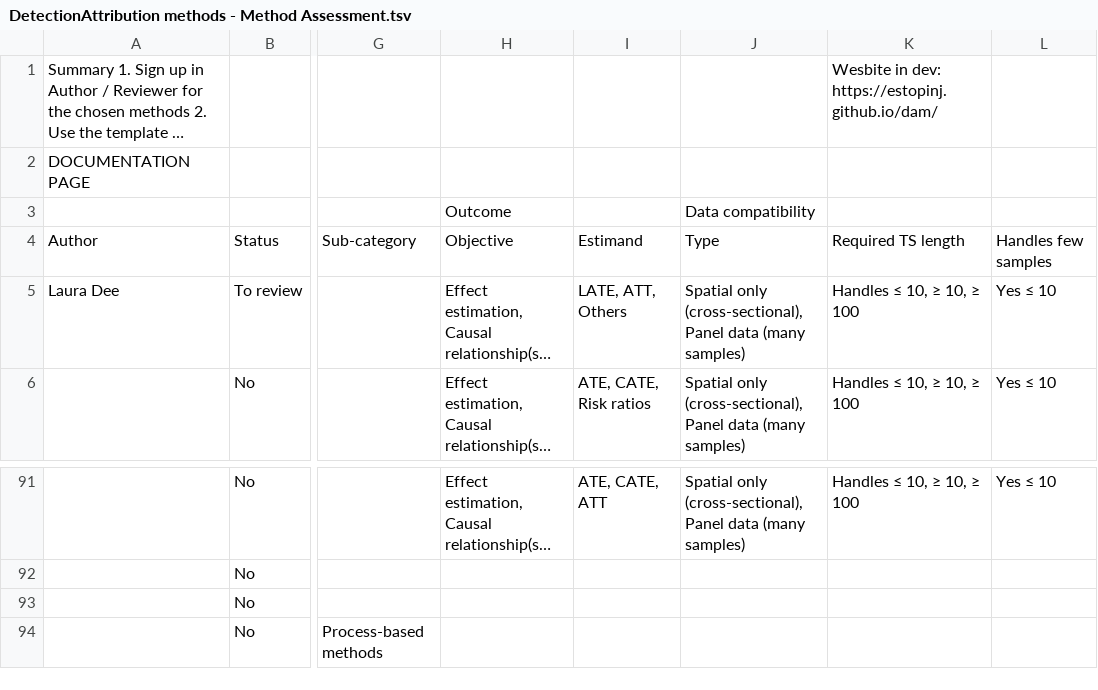
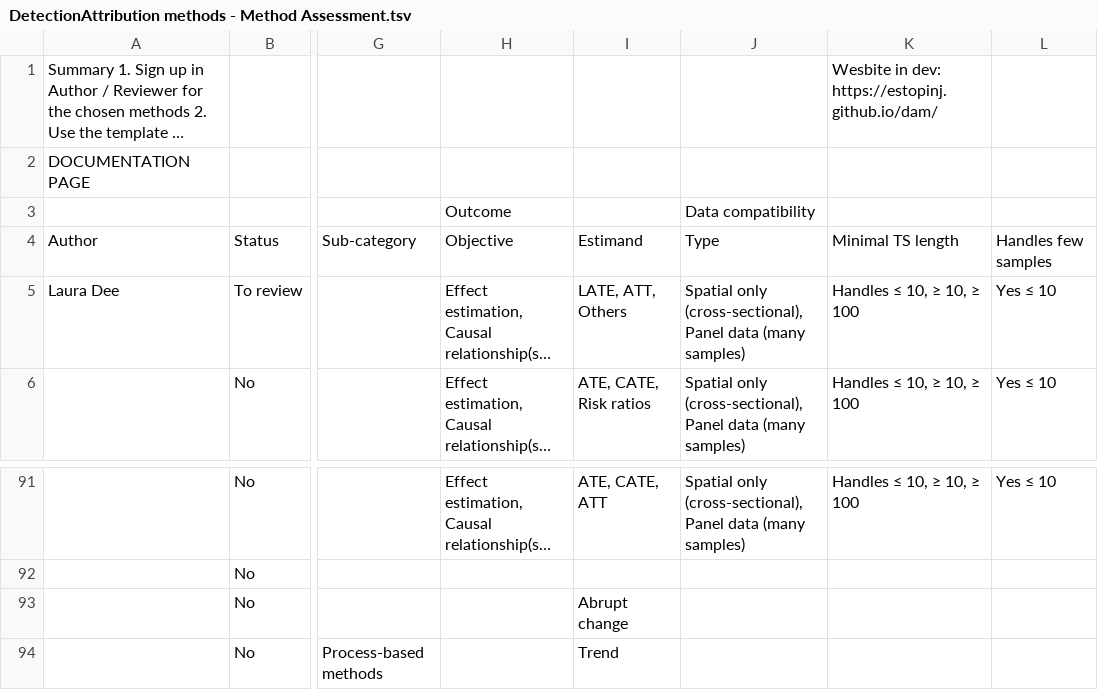
Before and after one commit to estopinj/dam, a TSV file: _data/DetectionAttribution methods - Method Assessment.tsv, drawn as a sheet; only a part is shown, gaps mark what is left out; long unchanged cells end in …; the diff names each change by its address in the sheet, - before the commit and + after, or states it on an @@ line.

Commit message:
Abrupt/trend detection estimand option added

```diff
--- a/_data/DetectionAttribution methods - Method Assessment.tsv
+++ b/_data/DetectionAttribution methods - Method Assessment.tsv
-K4: Required TS length
+K4: Minimal TS length
-I93: (empty)
+I93: Abrupt change
-I94: (empty)
+I94: Trend
```
Also changed, not shown: _data/method_assessments_clean.tsv, 6 other files.
